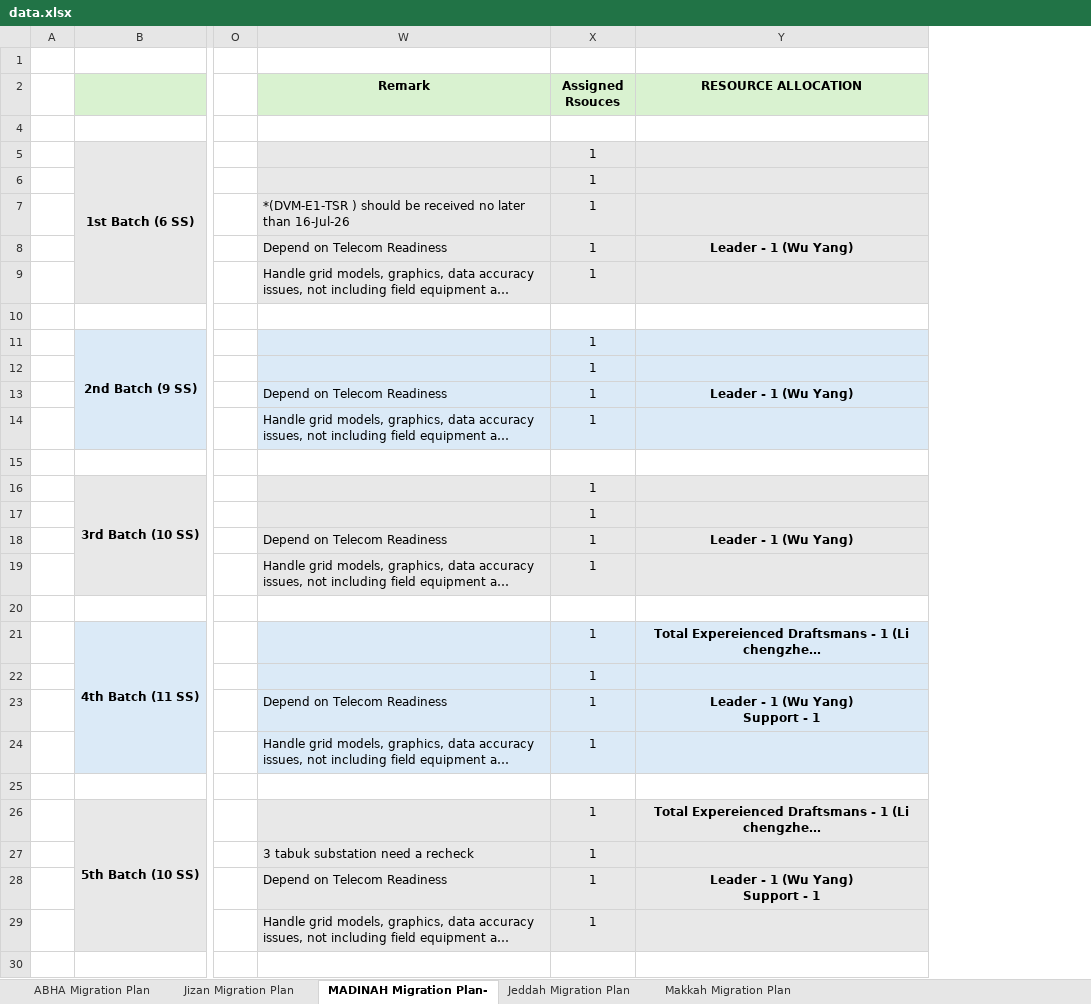
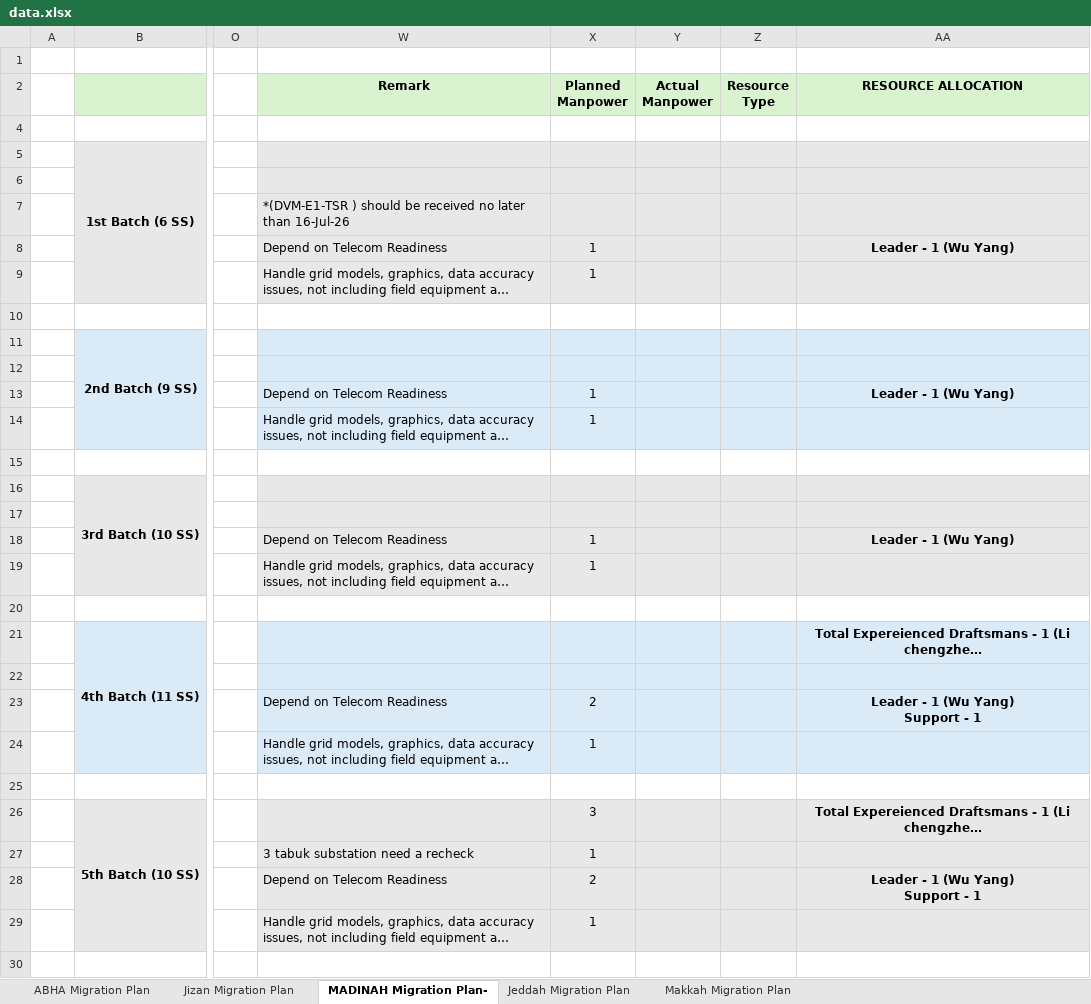
Before and after one commit to project-planning-dashboard/SDCC-Migration-Plan-Report, an Excel workbook: data.xlsx, sheet MADINAH Migration Plan-, drawn as a sheet; only a part is shown, gaps mark what is left out; long unchanged cells end in …; values as stored, in another font and other column widths than the file's, no borders; charts and pictures and conditional formats not drawn; the diff covers the shown part only; the diff names each change by its address in the sheet, - before the commit and + after, or states it on an @@ line.

```diff
--- a/data.xlsx (sheet MADINAH Migration Plan-)
+++ b/data.xlsx (sheet MADINAH Migration Plan-)
+column Y (Actual Manpower), empty
+column Z (Resource Type), empty
-X2: Assigned Rsouces
+X2: Planned Manpower
-X5:X7 (Planned Manpower): 1
+X5:X7 (Planned Manpower): (empty)
-X11:X12 (Planned Manpower): 1
+X11:X12 (Planned Manpower): (empty)
-X16:X17 (Planned Manpower): 1
+X16:X17 (Planned Manpower): (empty)
-X21:X22 (Planned Manpower): 1
+X21:X22 (Planned Manpower): (empty)
-X23 (Planned Manpower): 1
+X23 (Planned Manpower): 2
-X26 (Planned Manpower): 1
+X26 (Planned Manpower): 3
-X28 (Planned Manpower): 1
+X28 (Planned Manpower): 2
```
Also changed, not shown: 38 edited cells elsewhere in this sheet, sheet Makkah Migration Plan, sheet Jizan Migration Plan, sheet Jeddah Migration Plan, sheet ABHA Migration Plan, formulas that keep their value, hidden cells.
